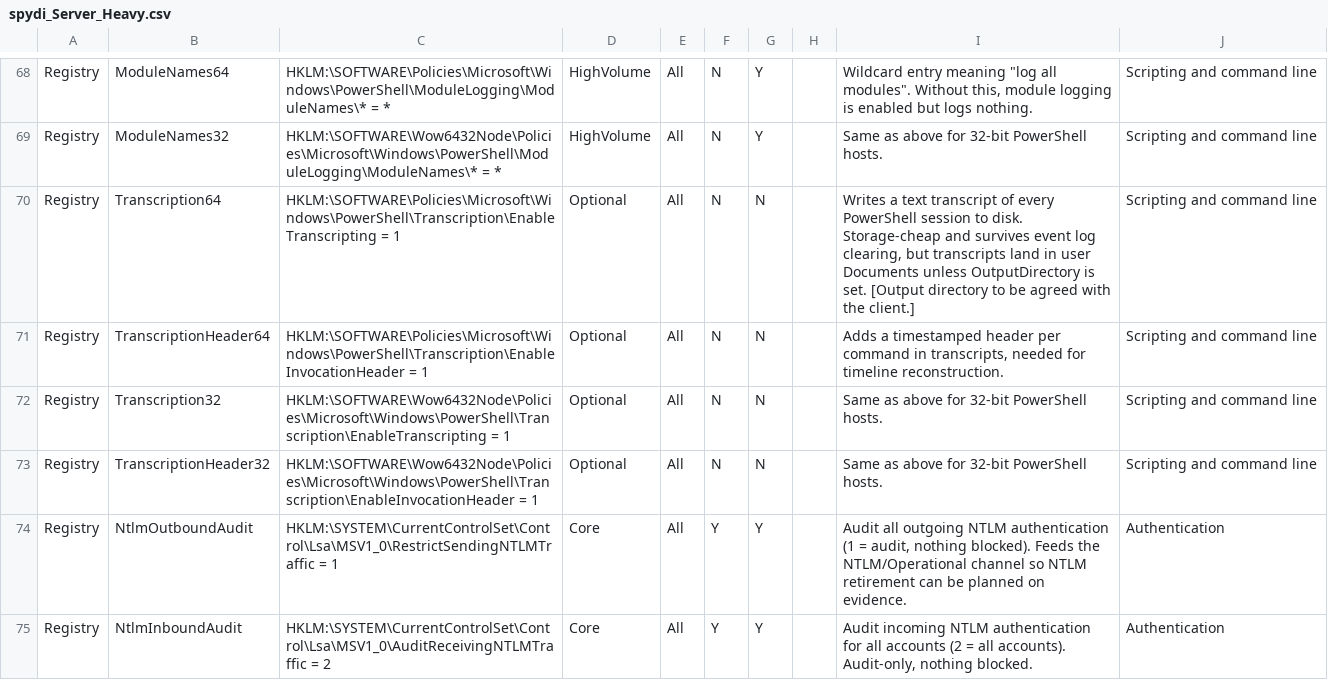
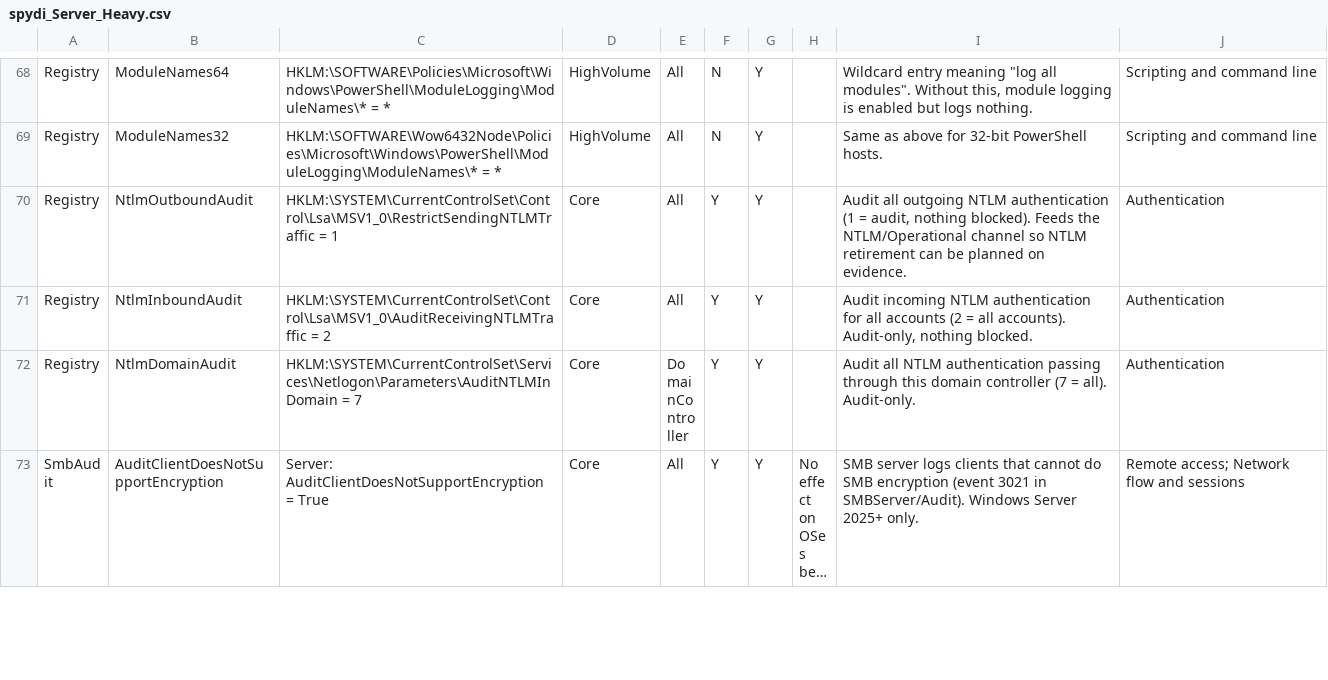
Before and after one commit to spydisec/WinLogKit, a CSV file: presets/spydi_Server_Heavy.csv, drawn as a sheet; only a part is shown, gaps mark what is left out; the shorter side is filled out with more unchanged rows; long unchanged cells end in …; the diff names each change by its address in the sheet, - before the commit and + after, or states it on an @@ line.

```diff
--- a/presets/spydi_Server_Heavy.csv
+++ b/presets/spydi_Server_Heavy.csv
-row 70: Registry | Transcription64 | HKLM:\SOFTWARE\Policies\Microsoft\Windows\PowerShell\Transcription\EnableTranscripting = 1 | Optional | All | N | N |  | Writes a text transcript of every PowerShell session to disk. Storage-cheap and survives event log clearing, but transcripts land in user Documents unless OutputDirectory is set. [Output directory to be agreed with the client.] | Scripting and command line
-row 71: Registry | TranscriptionHeader64 | HKLM:\SOFTWARE\Policies\Microsoft\Windows\PowerShell\Transcription\EnableInvocationHeader = 1 | Optional | All | N | N |  | Adds a timestamped header per command in transcripts, needed for timeline reconstruction. | Scripting and command line
-row 72: Registry | Transcription32 | HKLM:\SOFTWARE\Wow6432Node\Policies\Microsoft\Windows\PowerShell\Transcription\EnableTranscripting = 1 | Optional | All | N | N |  | Same as above for 32-bit PowerShell hosts. | Scripting and command line
-row 73: Registry | TranscriptionHeader32 | HKLM:\SOFTWARE\Wow6432Node\Policies\Microsoft\Windows\PowerShell\Transcription\EnableInvocationHeader = 1 | Optional | All | N | N |  | Same as above for 32-bit PowerShell hosts. | Scripting and command line
```
Also changed, not shown: presets/spydi_Server_Minimal.csv, presets/spydi_Workstation_Heavy.csv, 13 other files.
